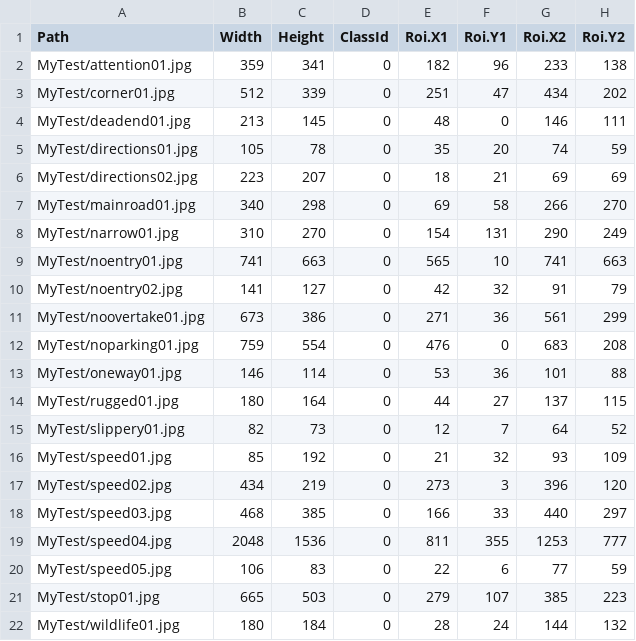
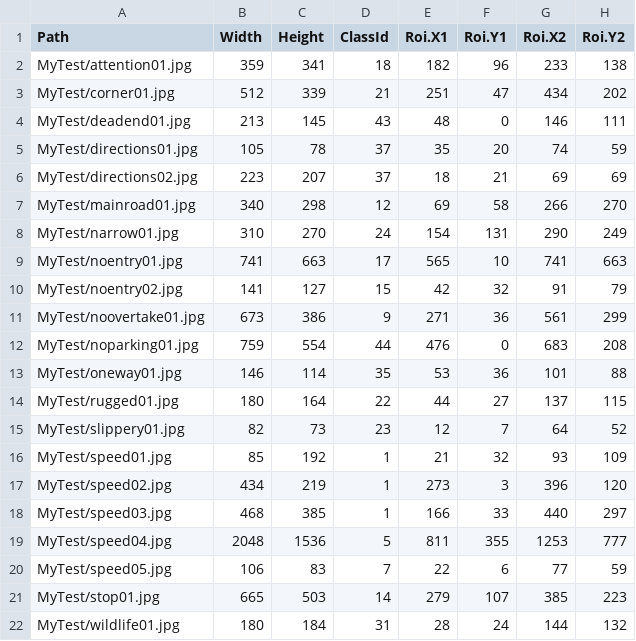
Before and after one commit to El-Torro/vitma10_HF2, a CSV file: MyTest.csv, drawn as a sheet.

Commit message:
Edited Test.csv for missing category data in mytest.csv

```diff
--- a/MyTest.csv
+++ b/MyTest.csv
@@ -1,22 +1,22 @@
 Path,Width,Height,ClassId,Roi.X1,Roi.Y1,Roi.X2,Roi.Y2
-MyTest/attention01.jpg,359,341,0,182,96,233,138
-MyTest/corner01.jpg,512,339,0,251,47,434,202
-MyTest/deadend01.jpg,213,145,0,48,0,146,111
-MyTest/directions01.jpg,105,78,0,35,20,74,59
-MyTest/directions02.jpg,223,207,0,18,21,69,69
-MyTest/mainroad01.jpg,340,298,0,69,58,266,270
-MyTest/narrow01.jpg,310,270,0,154,131,290,249
-MyTest/noentry01.jpg,741,663,0,565,10,741,663
-MyTest/noentry02.jpg,141,127,0,42,32,91,79
-MyTest/noovertake01.jpg,673,386,0,271,36,561,299
-MyTest/noparking01.jpg,759,554,0,476,0,683,208
-MyTest/oneway01.jpg,146,114,0,53,36,101,88
-MyTest/rugged01.jpg,180,164,0,44,27,137,115
-MyTest/slippery01.jpg,82,73,0,12,7,64,52
-MyTest/speed01.jpg,85,192,0,21,32,93,109
-MyTest/speed02.jpg,434,219,0,273,3,396,120
-MyTest/speed03.jpg,468,385,0,166,33,440,297
-MyTest/speed04.jpg,2048,1536,0,811,355,1253,777
-MyTest/speed05.jpg,106,83,0,22,6,77,59
-MyTest/stop01.jpg,665,503,0,279,107,385,223
-MyTest/wildlife01.jpg,180,184,0,28,24,144,132
+MyTest/attention01.jpg,359,341,18,182,96,233,138
+MyTest/corner01.jpg,512,339,21,251,47,434,202
+MyTest/deadend01.jpg,213,145,43,48,0,146,111
+MyTest/directions01.jpg,105,78,37,35,20,74,59
+MyTest/directions02.jpg,223,207,37,18,21,69,69
+MyTest/mainroad01.jpg,340,298,12,69,58,266,270
+MyTest/narrow01.jpg,310,270,24,154,131,290,249
+MyTest/noentry01.jpg,741,663,17,565,10,741,663
+MyTest/noentry02.jpg,141,127,15,42,32,91,79
+MyTest/noovertake01.jpg,673,386,9,271,36,561,299
+MyTest/noparking01.jpg,759,554,44,476,0,683,208
+MyTest/oneway01.jpg,146,114,35,53,36,101,88
+MyTest/rugged01.jpg,180,164,22,44,27,137,115
+MyTest/slippery01.jpg,82,73,23,12,7,64,52
+MyTest/speed01.jpg,85,192,1,21,32,93,109
+MyTest/speed02.jpg,434,219,1,273,3,396,120
+MyTest/speed03.jpg,468,385,1,166,33,440,297
+MyTest/speed04.jpg,2048,1536,5,811,355,1253,777
+MyTest/speed05.jpg,106,83,7,22,6,77,59
+MyTest/stop01.jpg,665,503,14,279,107,385,223
+MyTest/wildlife01.jpg,180,184,31,28,24,144,132
```
